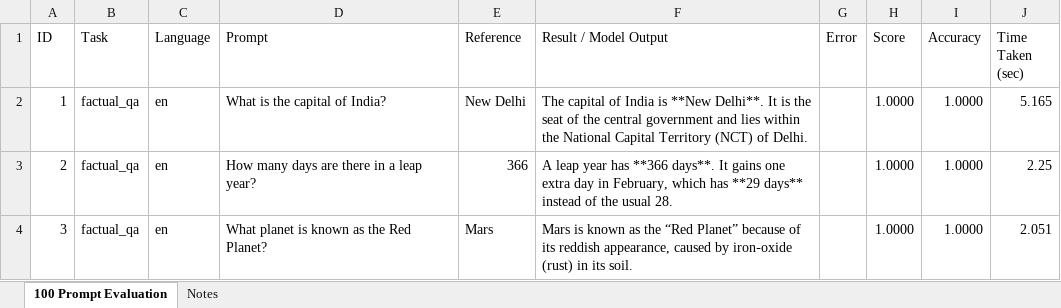
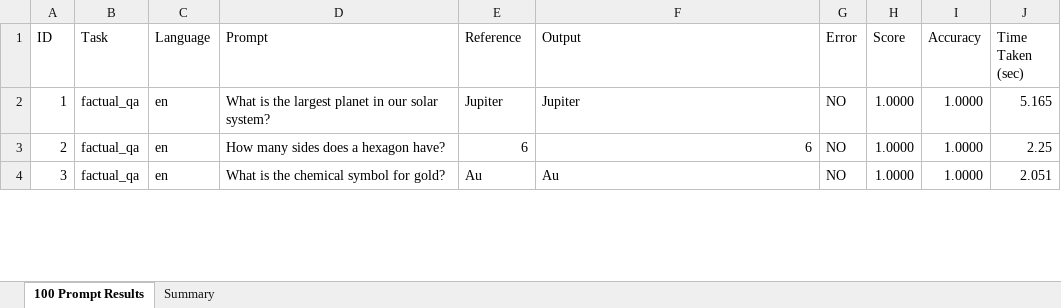
Before and after one commit to Yashwanth01062000/Sarvam-M-Baseline-Eval--Task, an Excel workbook: Sarvam 100 Prompts Results.xlsx, sheet 100 Prompt Results, drawn as a sheet; only a part is shown; values as stored, in another font and other column widths than the file's, no cell formats; the diff covers the shown part only; the diff names each change by its address in the sheet, - before the commit and + after, or states it on an @@ line.

```diff
--- a/Sarvam 100 Prompts Results.xlsx (sheet 100 Prompt Results)
+++ b/Sarvam 100 Prompts Results.xlsx (sheet 100 Prompt Results)
-sheet tab: 100 Prompt Evaluation
+sheet tab: 100 Prompt Results
-sheet tab: Notes
+sheet tab: Summary
-F1: Result / Model Output
+F1: Output
-D2 (Prompt): What is the capital of India?
+D2 (Prompt): What is the largest planet in our solar system?
-E2 (Reference): New Delhi
+E2 (Reference): Jupiter
-F2 (Output): The capital of India is **New Delhi**. It is the seat of the central government and lies within the National Capital Territory (NCT) of Delhi.
+F2 (Output): Jupiter
-G2:G4 (Error): (empty)
+G2:G4 (Error): NO
-D3 (Prompt): How many days are there in a leap year?
+D3 (Prompt): How many sides does a hexagon have?
-E3 (Reference): 366
+E3 (Reference): 6
-F3 (Output): A leap year has **366 days**. It gains one extra day in February, which has **29 days** instead of the usual 28.
+F3 (Output): 6
-D4 (Prompt): What planet is known as the Red Planet?
+D4 (Prompt): What is the chemical symbol for gold?
-E4 (Reference): Mars
+E4 (Reference): Au
-F4 (Output): Mars is known as the “Red Planet” because of its reddish appearance, caused by iron‑oxide (rust) in its soil.
+F4 (Output): Au
```
Also changed, not shown: 428 edited cells elsewhere in this sheet, sheet Summary, cell formats, 7 other files.
